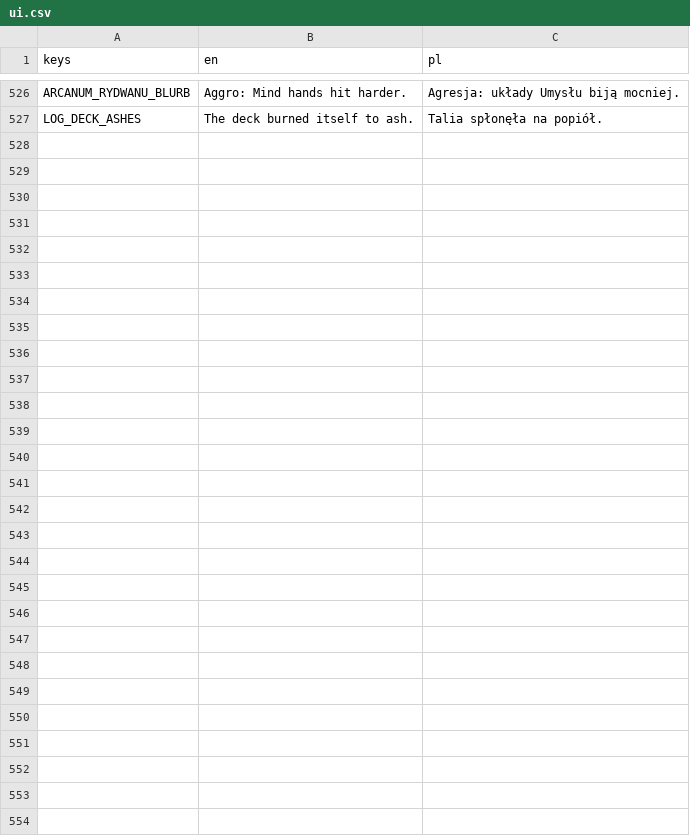
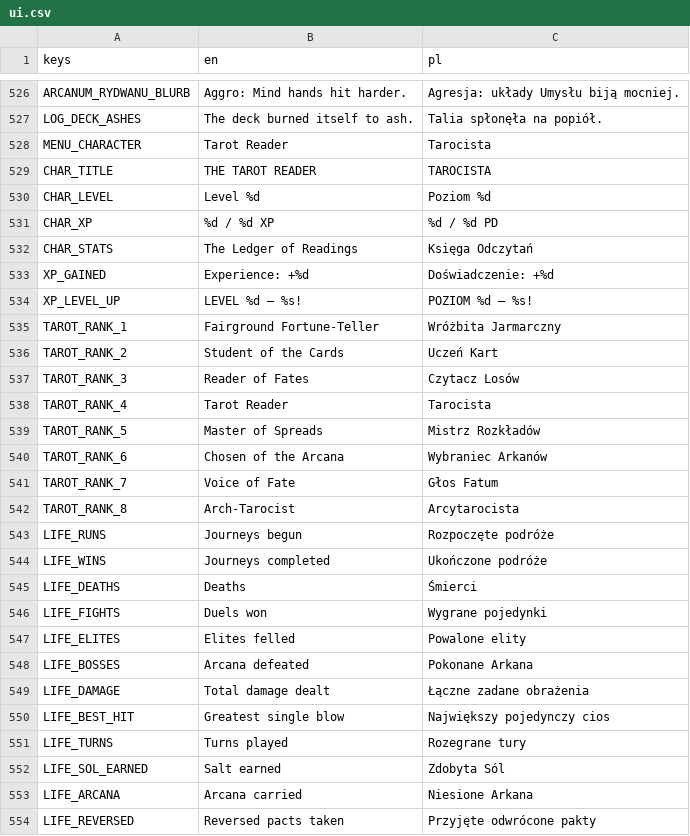
Before and after one commit to actionjacks/Parallaxa_card, a CSV file: data/locale/ui.csv, drawn as a sheet; only a part is shown, gaps mark what is left out; the diff names each change by its address in the sheet, - before the commit and + after, or states it on an @@ line.

```diff
--- a/data/locale/ui.csv
+++ b/data/locale/ui.csv
+row 528: MENU_CHARACTER | Tarot Reader | Tarocista
+row 529: CHAR_TITLE | THE TAROT READER | TAROCISTA
+row 530: CHAR_LEVEL | Level %d | Poziom %d
+row 531: CHAR_XP | %d / %d XP | %d / %d PD
+row 532: CHAR_STATS | The Ledger of Readings | Księga Odczytań
+row 533: XP_GAINED | Experience: +%d | Doświadczenie: +%d
+row 534: XP_LEVEL_UP | LEVEL %d — %s! | POZIOM %d — %s!
+row 535: TAROT_RANK_1 | Fairground Fortune-Teller | Wróżbita Jarmarczny
+row 536: TAROT_RANK_2 | Student of the Cards | Uczeń Kart
+row 537: TAROT_RANK_3 | Reader of Fates | Czytacz Losów
+row 538: TAROT_RANK_4 | Tarot Reader | Tarocista
+row 539: TAROT_RANK_5 | Master of Spreads | Mistrz Rozkładów
+row 540: TAROT_RANK_6 | Chosen of the Arcana | Wybraniec Arkanów
+row 541: TAROT_RANK_7 | Voice of Fate | Głos Fatum
+row 542: TAROT_RANK_8 | Arch-Tarocist | Arcytarocista
+row 543: LIFE_RUNS | Journeys begun | Rozpoczęte podróże
+row 544: LIFE_WINS | Journeys completed | Ukończone podróże
+row 545: LIFE_DEATHS | Deaths | Śmierci
+row 546: LIFE_FIGHTS | Duels won | Wygrane pojedynki
+row 547: LIFE_ELITES | Elites felled | Powalone elity
+row 548: LIFE_BOSSES | Arcana defeated | Pokonane Arkana
+row 549: LIFE_DAMAGE | Total damage dealt | Łączne zadane obrażenia
+row 550: LIFE_BEST_HIT | Greatest single blow | Największy pojedynczy cios
+row 551: LIFE_TURNS | Turns played | Rozegrane tury
+row 552: LIFE_SOL_EARNED | Salt earned | Zdobyta Sól
+row 553: LIFE_ARCANA | Arcana carried | Niesione Arkana
+row 554: LIFE_REVERSED | Reversed pacts taken | Przyjęte odwrócone pakty
```
Also changed, not shown: 12 other files.
